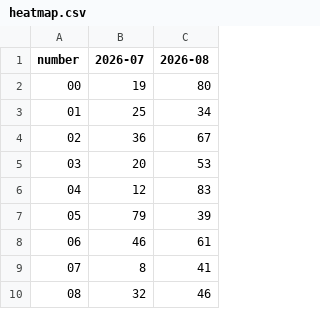
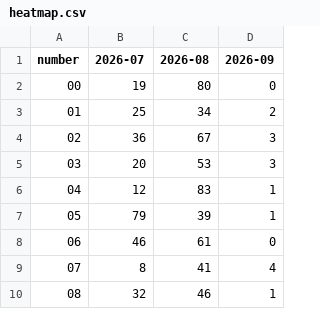
Before and after one commit to kina2711/vn-lottery-xsmb, a CSV file: data/reports/heatmap.csv, drawn as a sheet; only a part is shown; the diff names each change by its address in the sheet, - before the commit and + after, or states it on an @@ line.

```diff
--- a/data/reports/heatmap.csv
+++ b/data/reports/heatmap.csv
+column D (2026-09), rows 2-10: 0 | 2 | 3 | 3 | 1 | 1 | 0 | 4 | 1
```
Also changed, not shown: data/processed/draws.csv, data/reports/histogram.csv, 10 other files.
